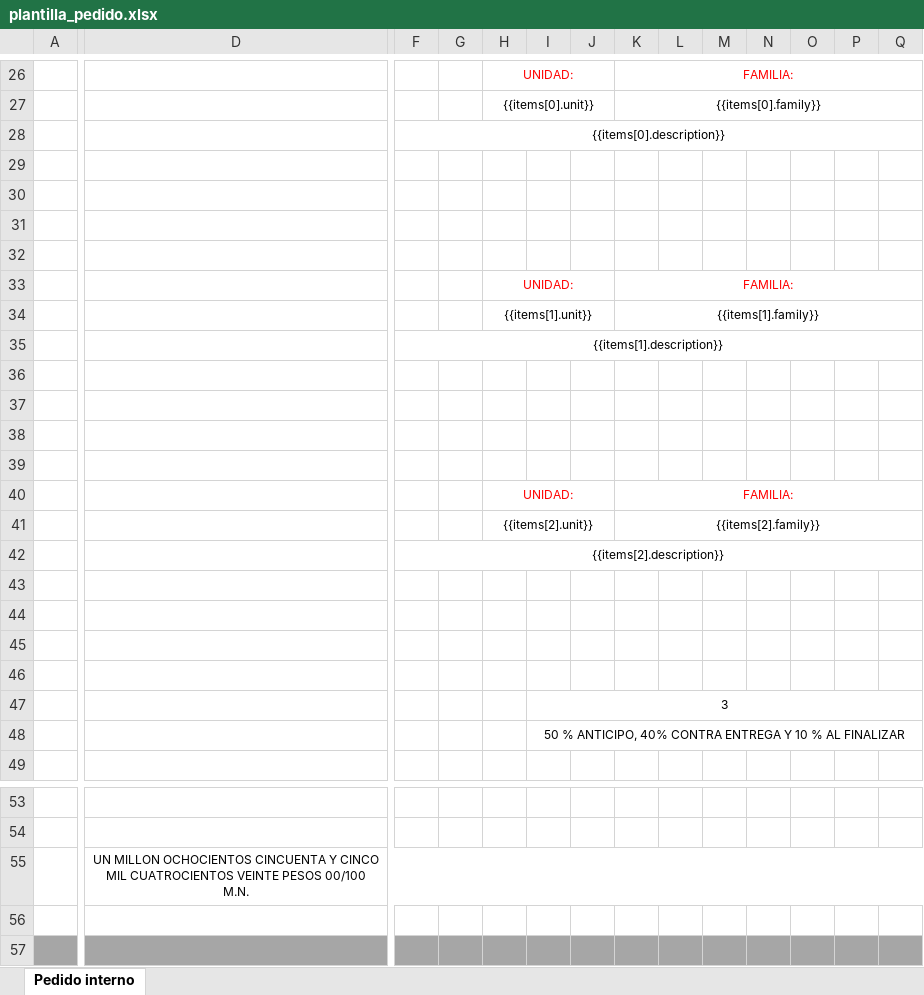
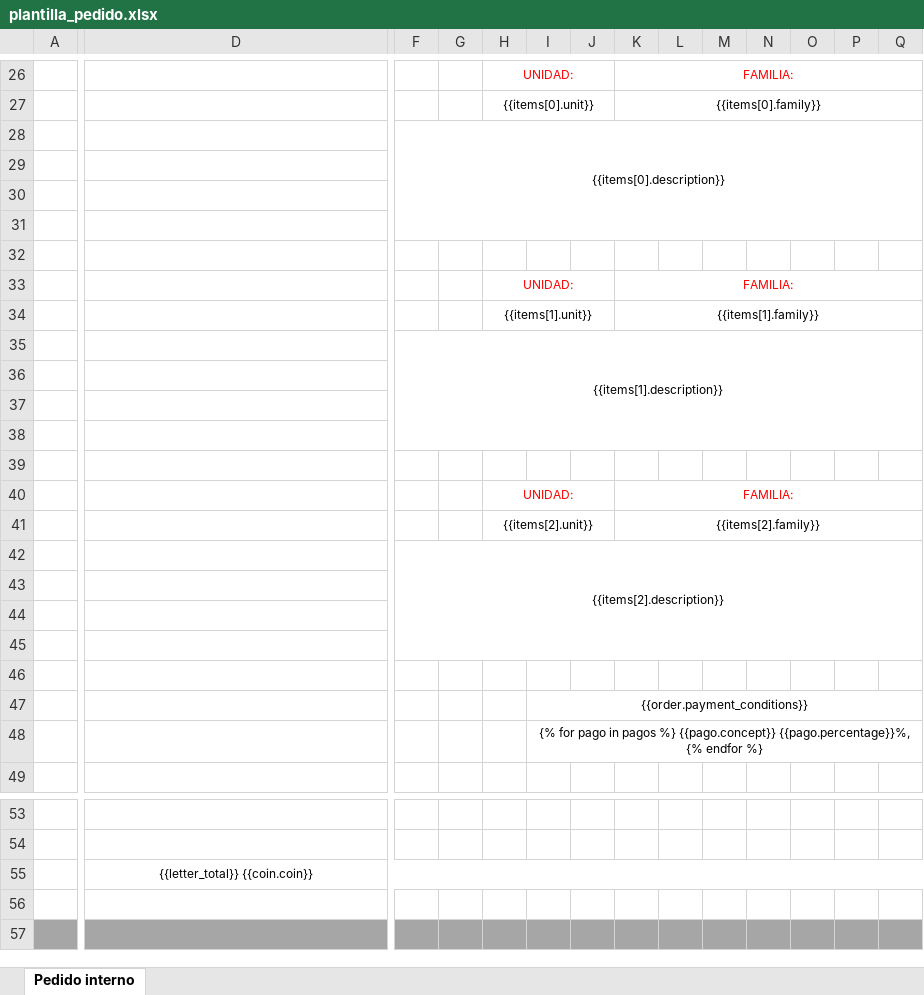
Before and after one commit to AjoloteCosmico/tyrsaAdmin, an Excel workbook: public/plantilla_pedido.xlsx, sheet Pedido interno, drawn as a sheet; only a part is shown, gaps mark what is left out; values as stored, in another font and other column widths than the file's, no borders; charts and pictures not drawn; removed rows and columns are numbered as before the commit, all else as after; the diff covers the shown part only; the diff names each change by its address in the sheet, - before the commit and + after, or states it on an @@ line.

Commit message:
primer version funcional impresion pedido

```diff
--- a/public/plantilla_pedido.xlsx (sheet Pedido interno)
+++ b/public/plantilla_pedido.xlsx (sheet Pedido interno)
-F28:Y28 merged
+F28:Y31 merged
-F35:Y35 merged
+F35:Y38 merged
-F42:Y42 merged
+F42:Y45 merged
-I47: 3
+I47: {{order.payment_conditions}}
-I48: 50 % ANTICIPO, 40% CONTRA ENTREGA Y 10 % AL FINALIZAR
+I48: {% for pago in pagos %} {{pago.concept}} {{pago.percentage}}%, {% endfor %}
-D55: UN MILLON OCHOCIENTOS CINCUENTA Y CINCO MIL CUATROCIENTOS VEINTE PESOS 00/100 M.N.
+D55: {{letter_total}} {{coin.coin}}
```
Also changed, not shown: 4 added rows, 53 removed rows, 8 edited cells, cell formats and merged cells elsewhere in this sheet, 7 other files.
